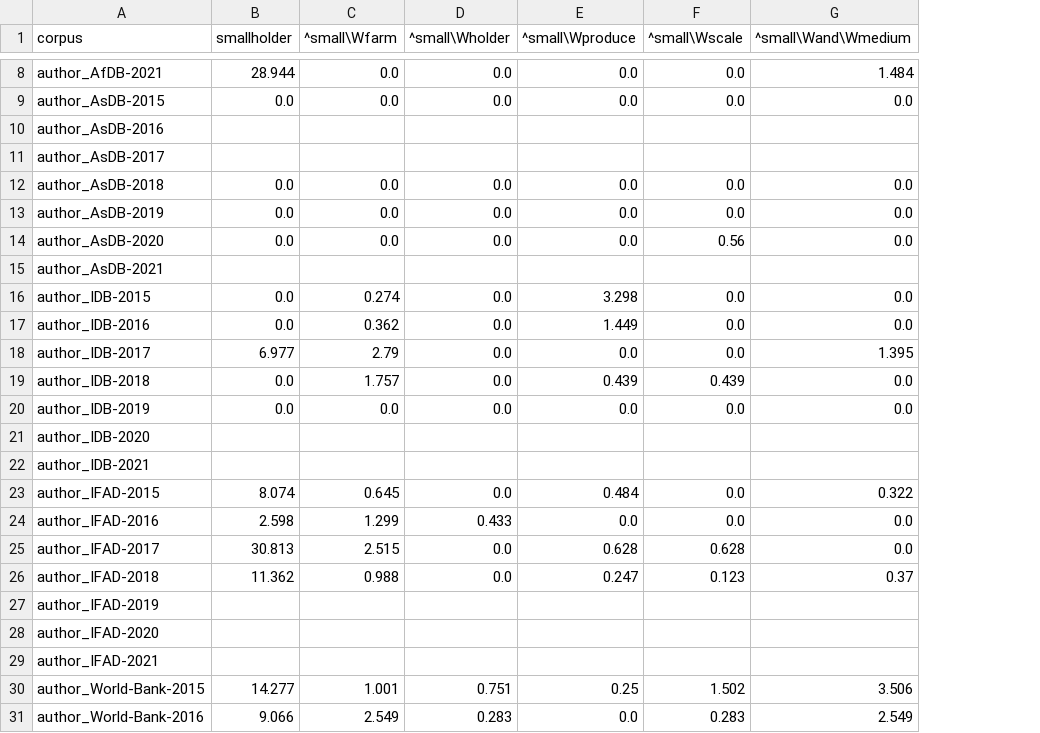
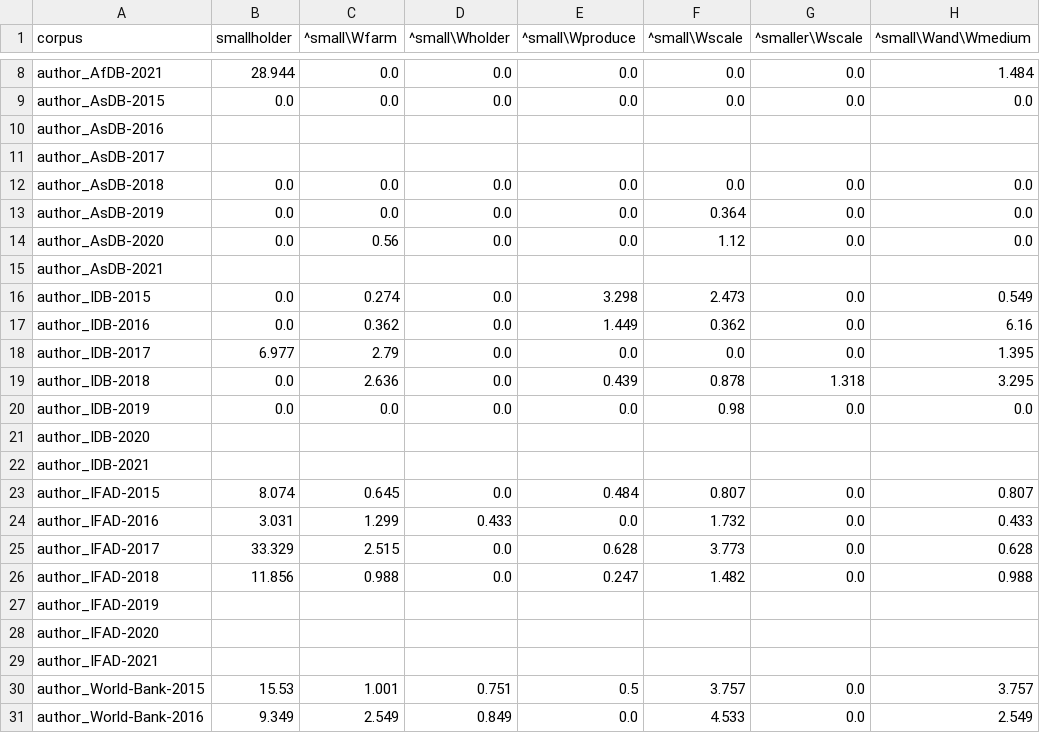
Before and after one commit to ericleasemorgan/ifad-toolbox, a CSV file: tables/subcorpora.csv, drawn as a sheet; only a part is shown, gaps mark what is left out; addresses are those after the commit; the diff covers the shown part only; the diff names each change by its address in the sheet, - before the commit and + after, or states it on an @@ line.

```diff
--- a/tables/subcorpora.csv
+++ b/tables/subcorpora.csv
+column G (^smaller\Wscale), rows 8-31: 0.0 | 0.0 |  |  | 0.0 | 0.0 | 0.0 |  | 0.0 | 0.0 | 0.0 | 1.318 | 0.0 |  |  | 0.0 | 0.0 | 0.0 | 0.0 |  |  |  | 0.0 | 0.0
-F13 (^small\Wscale): 0.0
+F13 (^small\Wscale): 0.364
-C14 (^small\Wfarm): 0.0
+C14 (^small\Wfarm): 0.56
-F14 (^small\Wscale): 0.56
+F14 (^small\Wscale): 1.12
-F16 (^small\Wscale): 0.0
+F16 (^small\Wscale): 2.473
-H16 (^small\Wand\Wmedium): 0.0
+H16 (^small\Wand\Wmedium): 0.549
-F17 (^small\Wscale): 0.0
+F17 (^small\Wscale): 0.362
-H17 (^small\Wand\Wmedium): 0.0
+H17 (^small\Wand\Wmedium): 6.16
-C19 (^small\Wfarm): 1.757
+C19 (^small\Wfarm): 2.636
-F19 (^small\Wscale): 0.439
+F19 (^small\Wscale): 0.878
-H19 (^small\Wand\Wmedium): 0.0
+H19 (^small\Wand\Wmedium): 3.295
-F20 (^small\Wscale): 0.0
+F20 (^small\Wscale): 0.98
-F23 (^small\Wscale): 0.0
+F23 (^small\Wscale): 0.807
-H23 (^small\Wand\Wmedium): 0.322
+H23 (^small\Wand\Wmedium): 0.807
-B24 (smallholder): 2.598
+B24 (smallholder): 3.031
-F24 (^small\Wscale): 0.0
+F24 (^small\Wscale): 1.732
-H24 (^small\Wand\Wmedium): 0.0
+H24 (^small\Wand\Wmedium): 0.433
-B25 (smallholder): 30.813
+B25 (smallholder): 33.329
-F25 (^small\Wscale): 0.628
+F25 (^small\Wscale): 3.773
-H25 (^small\Wand\Wmedium): 0.0
+H25 (^small\Wand\Wmedium): 0.628
-B26 (smallholder): 11.362
+B26 (smallholder): 11.856
-F26 (^small\Wscale): 0.123
+F26 (^small\Wscale): 1.482
-H26 (^small\Wand\Wmedium): 0.37
+H26 (^small\Wand\Wmedium): 0.988
-B30 (smallholder): 14.277
+B30 (smallholder): 15.53
-E30 (^small\Wproduce): 0.25
+E30 (^small\Wproduce): 0.5
-F30 (^small\Wscale): 1.502
+F30 (^small\Wscale): 3.757
-H30 (^small\Wand\Wmedium): 3.506
+H30 (^small\Wand\Wmedium): 3.757
-B31 (smallholder): 9.066
+B31 (smallholder): 9.349
-D31 (^small\Wholder): 0.283
+D31 (^small\Wholder): 0.849
-F31 (^small\Wscale): 0.283
+F31 (^small\Wscale): 4.533
```
Also changed, not shown: 140 edited cells elsewhere in this file, etc/queries.tsv, tables/corpora.csv, 7 other files.
